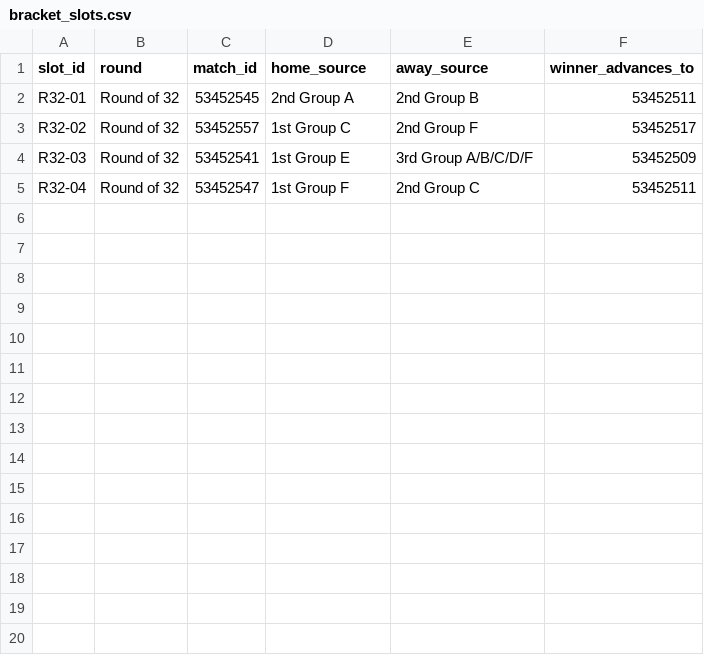
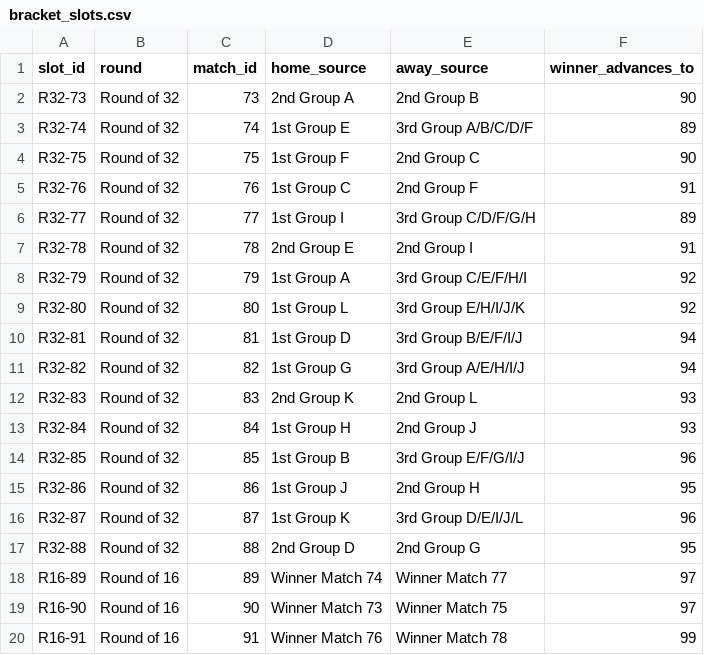
Before and after one commit to j-abed/world-cup-predictor, a CSV file: data/bracket_slots.csv, drawn as a sheet; only a part is shown; the diff covers the shown part only.

Commit message:
Add official knockout bracket skeleton

```diff
--- a/data/bracket_slots.csv
+++ b/data/bracket_slots.csv
@@ -1,5 +1,20 @@
 slot_id,round,match_id,home_source,away_source,winner_advances_to
-R32-01,Round of 32,53452545,2nd Group A,2nd Group B,53452511
-R32-02,Round of 32,53452557,1st Group C,2nd Group F,53452517
-R32-03,Round of 32,53452541,1st Group E,3rd Group A/B/C/D/F,53452509
-R32-04,Round of 32,53452547,1st Group F,2nd Group C,53452511
+R32-73,Round of 32,73,2nd Group A,2nd Group B,90
+R32-74,Round of 32,74,1st Group E,3rd Group A/B/C/D/F,89
+R32-75,Round of 32,75,1st Group F,2nd Group C,90
+R32-76,Round of 32,76,1st Group C,2nd Group F,91
+R32-77,Round of 32,77,1st Group I,3rd Group C/D/F/G/H,89
+R32-78,Round of 32,78,2nd Group E,2nd Group I,91
+R32-79,Round of 32,79,1st Group A,3rd Group C/E/F/H/I,92
+R32-80,Round of 32,80,1st Group L,3rd Group E/H/I/J/K,92
+R32-81,Round of 32,81,1st Group D,3rd Group B/E/F/I/J,94
+R32-82,Round of 32,82,1st Group G,3rd Group A/E/H/I/J,94
+R32-83,Round of 32,83,2nd Group K,2nd Group L,93
+R32-84,Round of 32,84,1st Group H,2nd Group J,93
+R32-85,Round of 32,85,1st Group B,3rd Group E/F/G/I/J,96
+R32-86,Round of 32,86,1st Group J,2nd Group H,95
+R32-87,Round of 32,87,1st Group K,3rd Group D/E/I/J/L,96
+R32-88,Round of 32,88,2nd Group D,2nd Group G,95
+R16-89,Round of 16,89,Winner Match 74,Winner Match 77,97
+R16-90,Round of 16,90,Winner Match 73,Winner Match 75,97
+R16-91,Round of 16,91,Winner Match 76,Winner Match 78,99
```
Also changed, not shown: 12 added rows elsewhere in this file, 1 other file.
